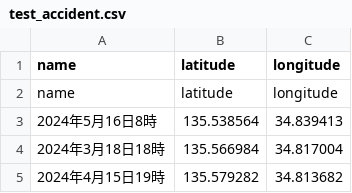
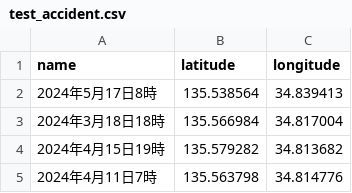
Before and after one commit to TaiyoTada/SafeMe, a CSV file: test_accident.csv, drawn as a sheet; only a part is shown; the shorter side is filled out with more unchanged rows; removed rows and columns are numbered as before the commit, all else as after; the diff names each change by its address in the sheet, - before the commit and + after, or states it on an @@ line.

Commit message:
Update test_accident.csv

```diff
--- a/test_accident.csv
+++ b/test_accident.csv
-row 2: name | latitude | longitude
-A2 (name): 2024年5月16日8時
+A2 (name): 2024年5月17日8時
```
